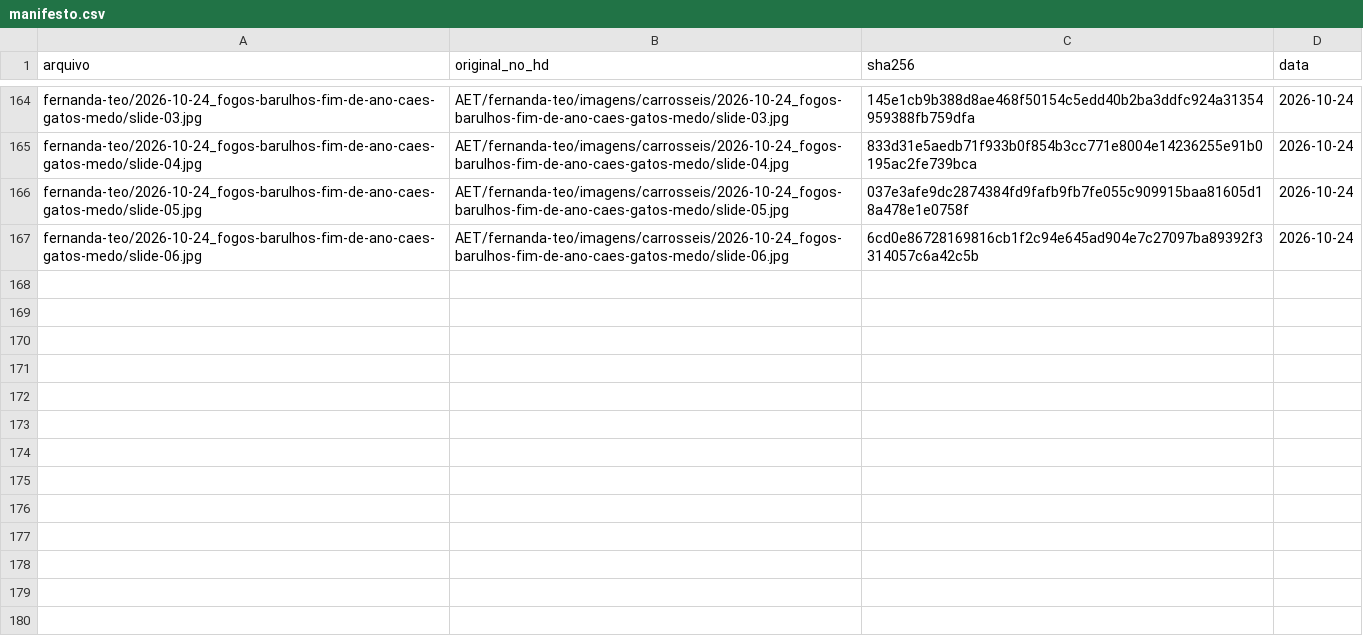
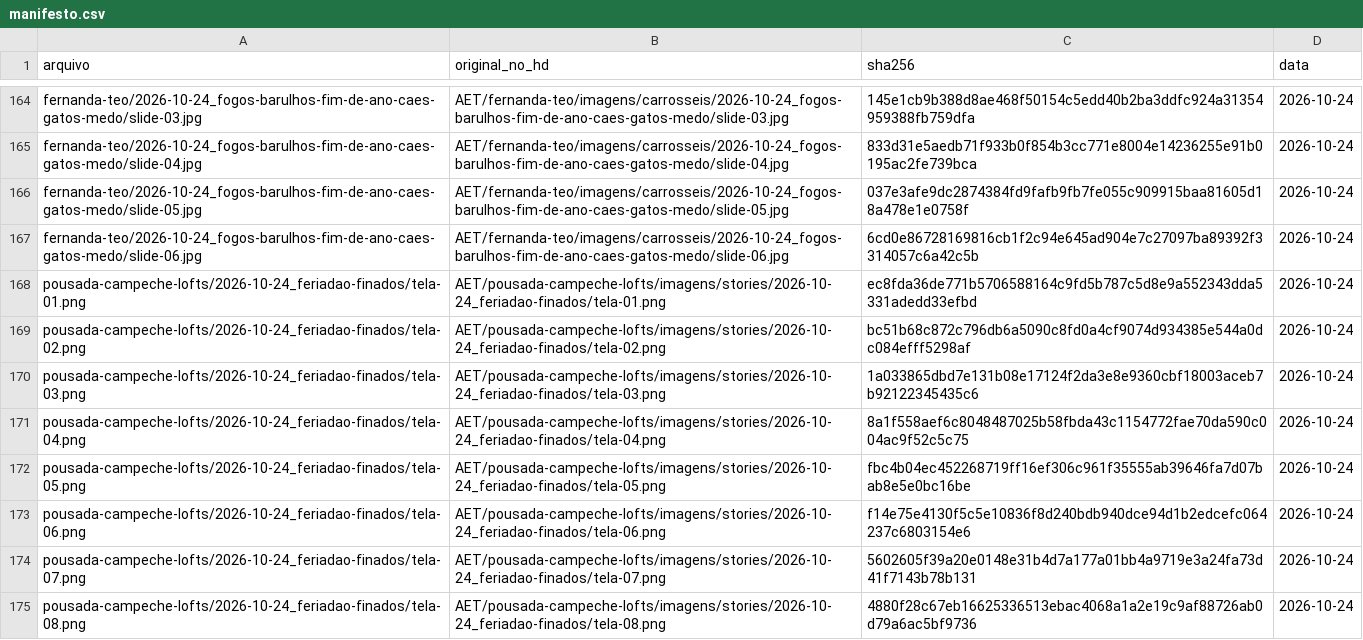
Before and after one commit to techaet/carrosseis-publico, a CSV file: manifesto.csv, drawn as a sheet; only a part is shown, gaps mark what is left out.

Commit message:
carrossel pousada-campeche-lofts/2026-10-24_feriadao-finados

```diff
--- a/manifesto.csv
+++ b/manifesto.csv
@@ -167 +167,9 @@ fernanda-teo/2026-10-24_fogos-barulhos-fim-de-ano-caes-gatos-medo/slide-05.jpg,A
 fernanda-teo/2026-10-24_fogos-barulhos-fim-de-ano-caes-gatos-medo/slide-06.jpg,AET/fernanda-teo/imagens/carrosseis/2026-10-24_fogos-barulhos-fim-de-ano-caes-gatos-medo/slide-06.jpg,6cd0e86728169816cb1f2c94e645ad904e7c27097ba89392f3314057c6a42c5b,2026-10-24
+pousada-campeche-lofts/2026-10-24_feriadao-finados/tela-01.png,AET/pousada-campeche-lofts/imagens/stories/2026-10-24_feriadao-finados/tela-01.png,ec8fda36de771b5706588164c9fd5b787c5d8e9a552343dda5331adedd33efbd,2026-10-24
+pousada-campeche-lofts/2026-10-24_feriadao-finados/tela-02.png,AET/pousada-campeche-lofts/imagens/stories/2026-10-24_feriadao-finados/tela-02.png,bc51b68c872c796db6a5090c8fd0a4cf9074d934385e544a0dc084efff5298af,2026-10-24
+pousada-campeche-lofts/2026-10-24_feriadao-finados/tela-03.png,AET/pousada-campeche-lofts/imagens/stories/2026-10-24_feriadao-finados/tela-03.png,1a033865dbd7e131b08e17124f2da3e8e9360cbf18003aceb7b92122345435c6,2026-10-24
+pousada-campeche-lofts/2026-10-24_feriadao-finados/tela-04.png,AET/pousada-campeche-lofts/imagens/stories/2026-10-24_feriadao-finados/tela-04.png,8a1f558aef6c8048487025b58fbda43c1154772fae70da590c004ac9f52c5c75,2026-10-24
+pousada-campeche-lofts/2026-10-24_feriadao-finados/tela-05.png,AET/pousada-campeche-lofts/imagens/stories/2026-10-24_feriadao-finados/tela-05.png,fbc4b04ec452268719ff16ef306c961f35555ab39646fa7d07bab8e5e0bc16be,2026-10-24
+pousada-campeche-lofts/2026-10-24_feriadao-finados/tela-06.png,AET/pousada-campeche-lofts/imagens/stories/2026-10-24_feriadao-finados/tela-06.png,f14e75e4130f5c5e10836f8d240bdb940dce94d1b2edcefc064237c6803154e6,2026-10-24
+pousada-campeche-lofts/2026-10-24_feriadao-finados/tela-07.png,AET/pousada-campeche-lofts/imagens/stories/2026-10-24_feriadao-finados/tela-07.png,5602605f39a20e0148e31b4d7a177a01bb4a9719e3a24fa73d41f7143b78b131,2026-10-24
+pousada-campeche-lofts/2026-10-24_feriadao-finados/tela-08.png,AET/pousada-campeche-lofts/imagens/stories/2026-10-24_feriadao-finados/tela-08.png,4880f28c67eb16625336513ebac4068a1a2e19c9af88726ab0d79a6ac5bf9736,2026-10-24
```
Also changed, not shown: 8 other files.
